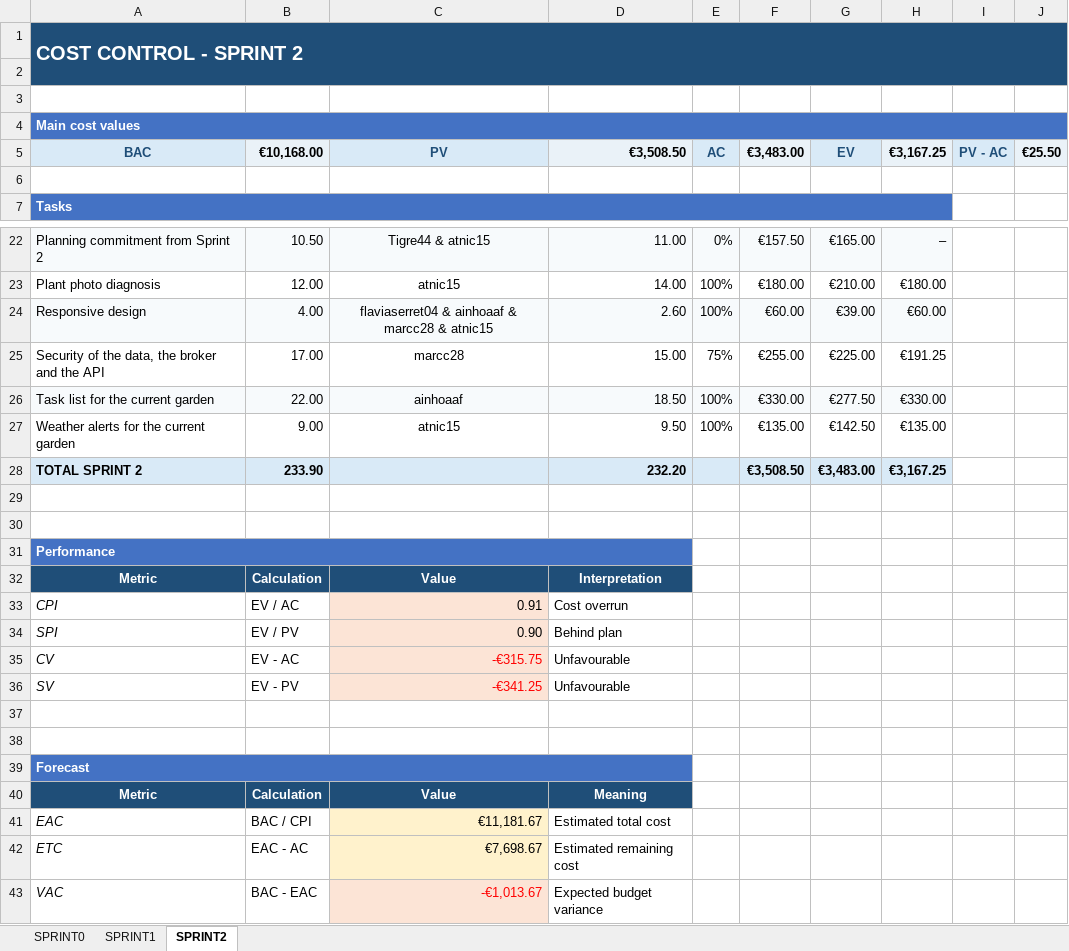
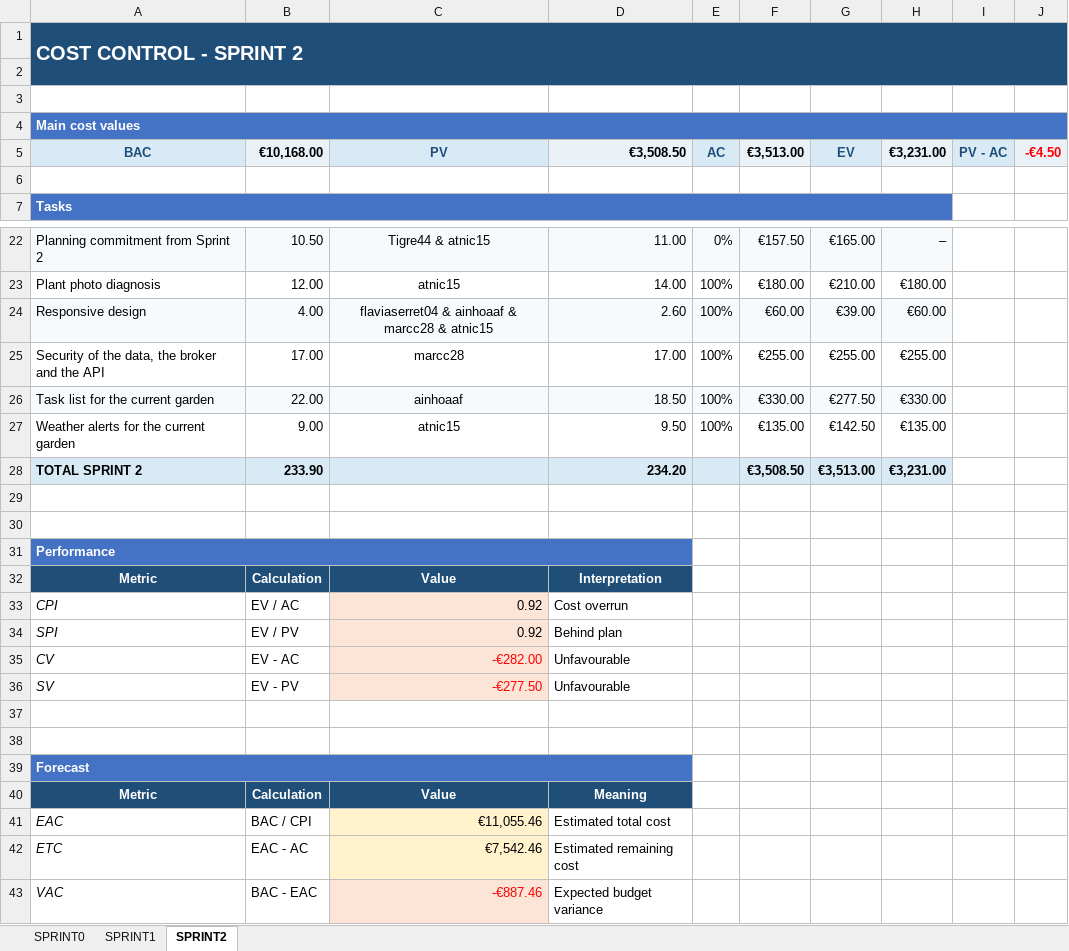
Before and after one commit to marcc28/AGRITWIN, an Excel workbook: reports/costes.xlsx, sheet SPRINT2, drawn as a sheet; only a part is shown, gaps mark what is left out; values as stored, in another font and other column widths than the file's, no borders; conditional formats not drawn; the diff names each change by its address in the sheet, - before the commit and + after, or states it on an @@ line.

```diff
--- a/reports/costes.xlsx (sheet SPRINT2)
+++ b/reports/costes.xlsx (sheet SPRINT2)
-F5: €3,483.00
+F5: €3,513.00
-H5: €3,167.25
+H5: €3,231.00
-J5: €25.50
+J5: -€4.50
-J5 text colour: black
+J5 text colour: #FF0000
-D25: 15.00
+D25: 17.00
-E25: 75%
+E25: 100%
-G25: €225.00
+G25: €255.00
-H25: €191.25
+H25: €255.00
-D28: 232.20
+D28: 234.20
-G28: €3,483.00
+G28: €3,513.00
-H28: €3,167.25
+H28: €3,231.00
-C33: 0.91
+C33: 0.92
-C34: 0.90
+C34: 0.92
-C35: -€315.75
+C35: -€282.00
-C36: -€341.25
+C36: -€277.50
-C41: €11,181.67
+C41: €11,055.46
-C42: €7,698.67
+C42: €7,542.46
-C43: -€1,013.67
+C43: -€887.46
```
Also changed, not shown: 1 other file.
